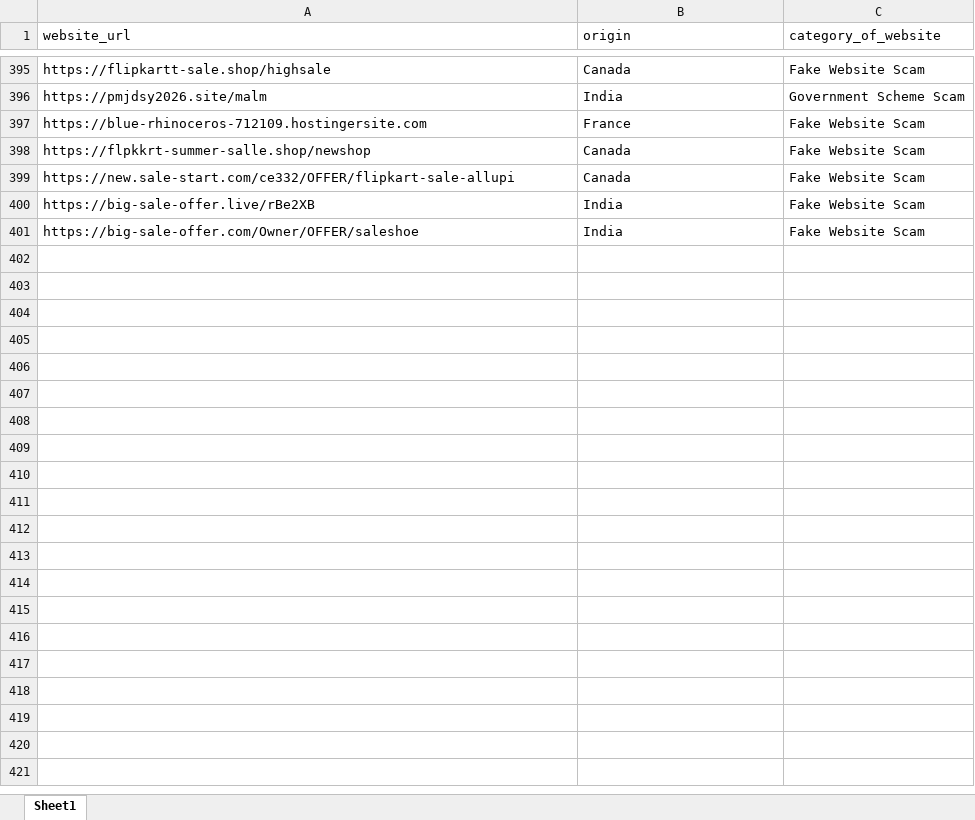
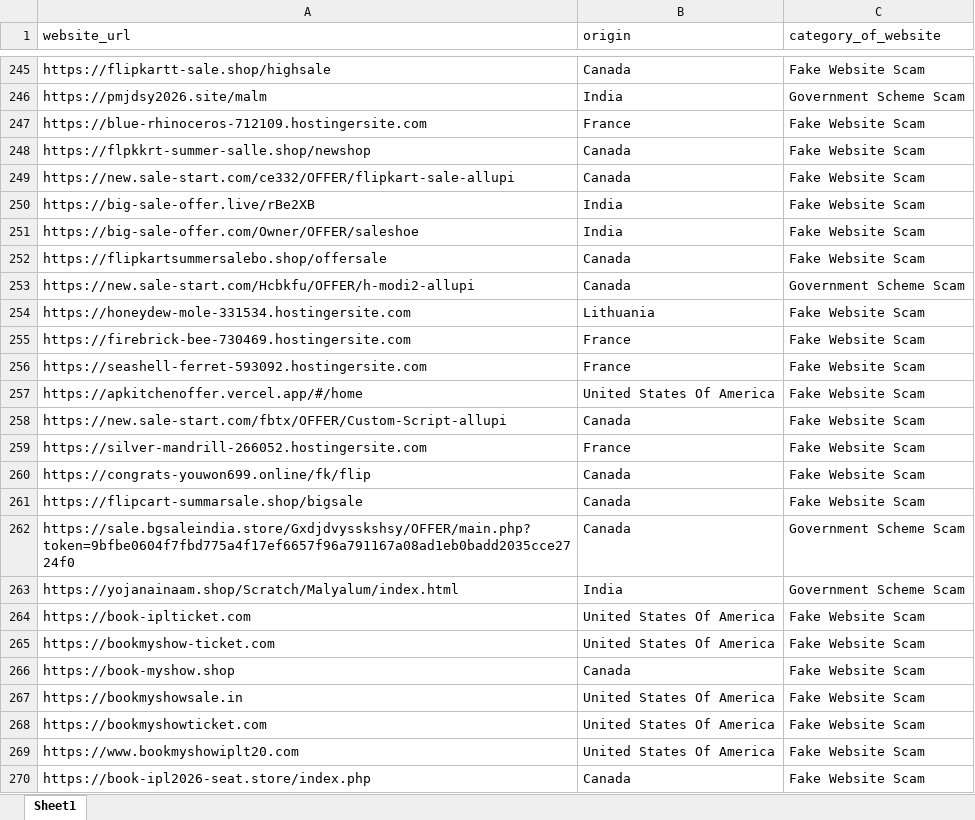
Before and after one commit to shubhankarshukla06/Investment-Scam-Dashboard, an Excel workbook: excel_data/Website_mapping.xlsx, sheet Sheet1, drawn as a sheet; only a part is shown, gaps mark what is left out; values as stored, in another font and other column widths than the file's, no cell formats; the diff covers the shown part only; the diff names each change by its address in the sheet, - before the commit and + after, or states it on an @@ line.

Commit message:
Final update: app, templates and mapping data

```diff
--- a/excel_data/Website_mapping.xlsx (sheet Sheet1)
+++ b/excel_data/Website_mapping.xlsx (sheet Sheet1)
+row 252: https://flipkartsummersalebo.shop/offersale | Canada | Fake Website Scam
+row 253: https://new.sale-start.com/Hcbkfu/OFFER/h-modi2-allupi | Canada | Government Scheme Scam
+row 254: https://honeydew-mole-331534.hostingersite.com | Lithuania | Fake Website Scam
+row 255: https://firebrick-bee-730469.hostingersite.com | France | Fake Website Scam
+row 256: https://seashell-ferret-593092.hostingersite.com | France | Fake Website Scam
+row 257: https://apkitchenoffer.vercel.app/#/home | United States Of America | Fake Website Scam
+row 258: https://new.sale-start.com/fbtx/OFFER/Custom-Script-allupi | Canada | Fake Website Scam
+row 259: https://silver-mandrill-266052.hostingersite.com | France | Fake Website Scam
+row 260: https://congrats-youwon699.online/fk/flip | Canada | Fake Website Scam
+row 261: https://flipcart-summarsale.shop/bigsale | Canada | Fake Website Scam
+row 262: https://sale.bgsaleindia.store/Gxdjdvysskshsy/OFFER/main.php?token=9bfbe0604f7fbd775a4f17ef6657f96a791167a08ad1eb0badd2035cce2724f0 | Canada | Government Scheme Scam
+row 263: https://yojanainaam.shop/Scratch/Malyalum/index.html | India | Government Scheme Scam
+row 264: https://book-iplticket.com | United States Of America | Fake Website Scam
+row 265: https://bookmyshow-ticket.com | United States Of America | Fake Website Scam
+row 266: https://book-myshow.shop | Canada | Fake Website Scam
+row 267: https://bookmyshowsale.in | United States Of America | Fake Website Scam
+row 268: https://bookmyshowticket.com | United States Of America | Fake Website Scam
+row 269: https://www.bookmyshowiplt20.com | United States Of America | Fake Website Scam
+row 270: https://book-ipl2026-seat.store/index.php | Canada | Fake Website Scam
```
Also changed, not shown: 12 added rows, 14 removed rows and 136 moved rows elsewhere in this sheet, cell formats, 2 other files.
